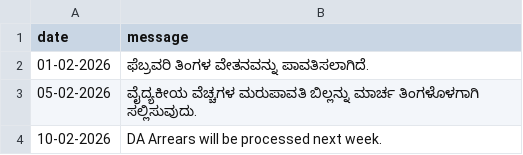
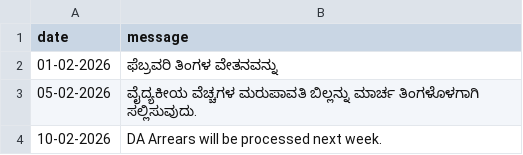
Before and after one commit to hescomsalary1-sudo/salary-data, a CSV file: news.csv, drawn as a sheet.

Commit message:
Update news.csv

```diff
--- a/news.csv
+++ b/news.csv
@@ -1,3 +1,3 @@
 date,message
-01-02-2026,ಫೆಬ್ರವರಿ ತಿಂಗಳ ವೇತನವನ್ನು ಪಾವತಿಸಲಾಗಿದೆ.
+01-02-2026,ಫೆಬ್ರವರಿ ತಿಂಗಳ ವೇತನವನ್ನು
 05-02-2026,ವೈದ್ಯಕೀಯ ವೆಚ್ಚಗಳ ಮರುಪಾವತಿ ಬಿಲ್ಲನ್ನು ಮಾರ್ಚ ತಿಂಗಳೊಳಗಾಗಿ ಸಲ್ಲಿಸುವುದು.
```
